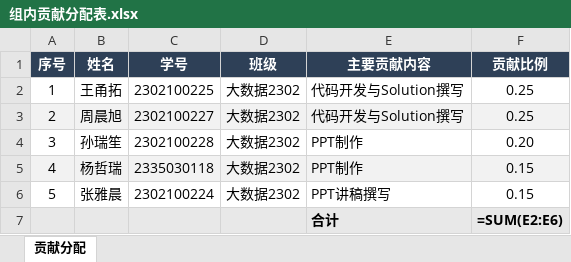
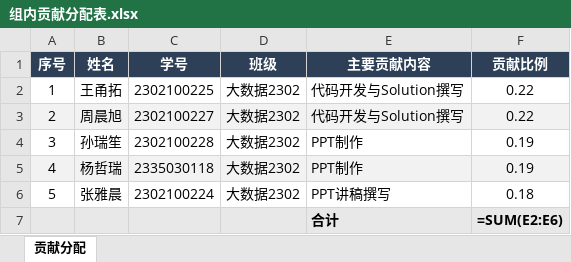
Before and after one commit to Kkkkkkkkkkkkenny/VAST-Challenge-2022-Mini-Challenge-1, an Excel workbook: 组内贡献分配表.xlsx, sheet 贡献分配, drawn as a sheet; values as stored, in another font and other column widths than the file's, no borders; formulas without a stored value are shown as written; the diff names each change by its address in the sheet, - before the commit and + after, or states it on an @@ line.

Commit message:
docs: adjust contribution ratios based on workload
- 代码+Solution (王, 周): 0.22 each (heaviest workload)
- PPT制作 (孙, 杨): 0.19 each
- PPT讲稿 (张): 0.18

```diff
--- a/组内贡献分配表.xlsx (sheet 贡献分配)
+++ b/组内贡献分配表.xlsx (sheet 贡献分配)
-F2:F3 (贡献比例): 0.25
+F2:F3 (贡献比例): 0.22
-F4 (贡献比例): 0.20
+F4 (贡献比例): 0.19
-F5 (贡献比例): 0.15
+F5 (贡献比例): 0.19
-F6 (贡献比例): 0.15
+F6 (贡献比例): 0.18
```
